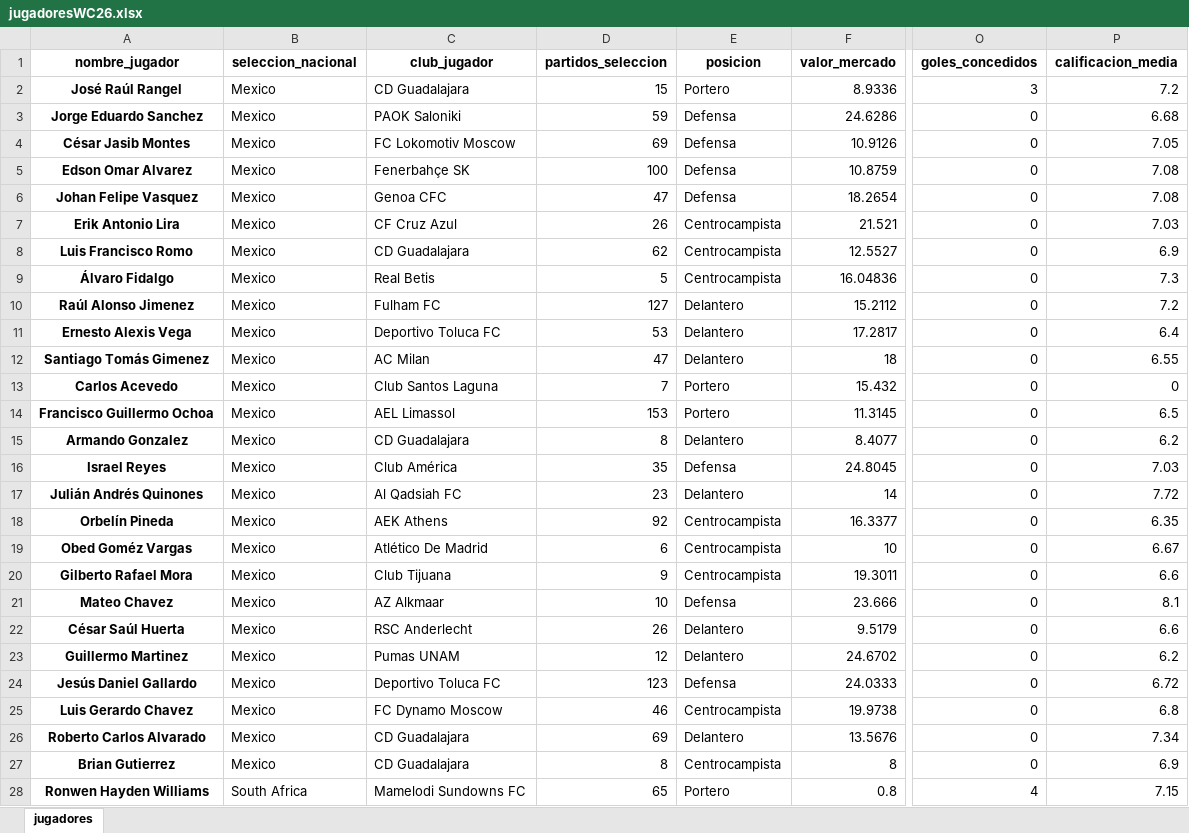
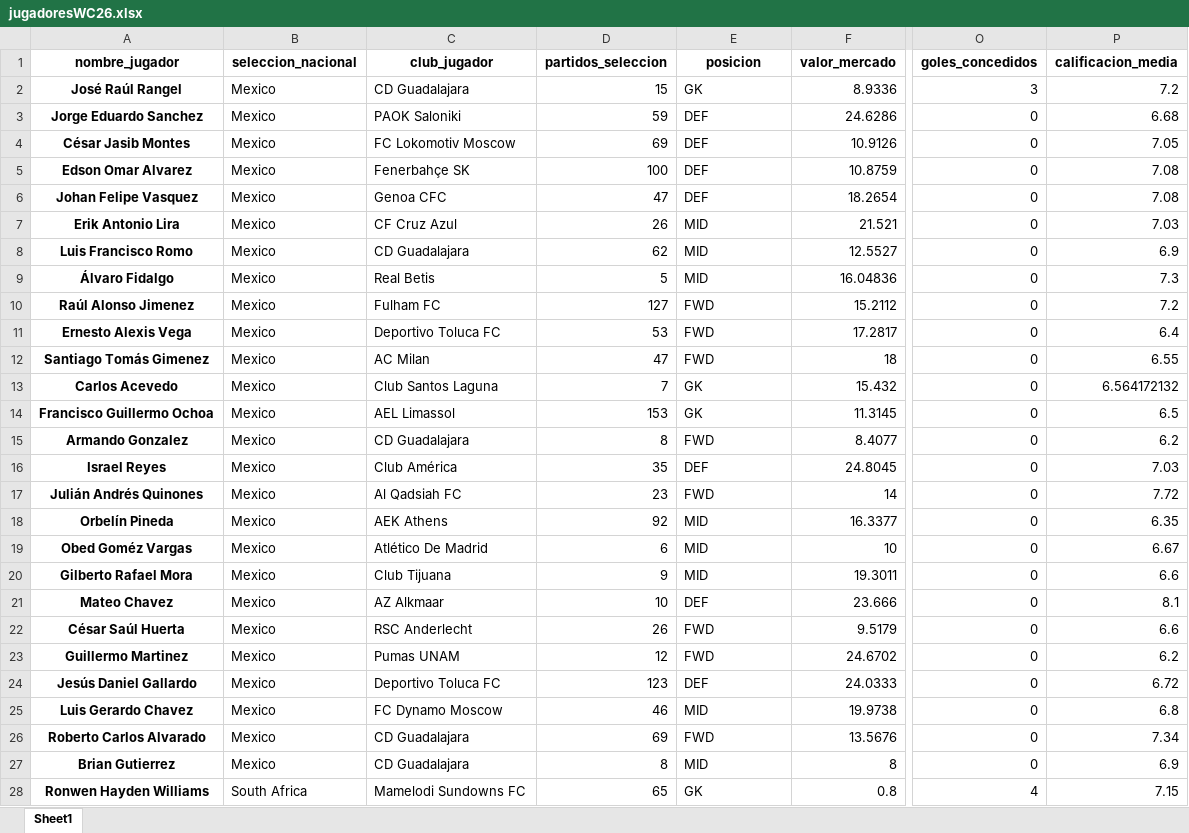
Before and after one commit to elenaliebana/mundial2026-adquisicion-y-visualizacion-de-datos, an Excel workbook: jugadoresWC26.xlsx, sheet Sheet1, drawn as a sheet; only a part is shown, gaps mark what is left out; values as stored, in another font and other column widths than the file's, no borders; the diff covers the shown part only; the diff names each change by its address in the sheet, - before the commit and + after, or states it on an @@ line.

Commit message:
Excels actualizados

```diff
--- a/jugadoresWC26.xlsx (sheet Sheet1)
+++ b/jugadoresWC26.xlsx (sheet Sheet1)
-sheet tab: jugadores
+sheet tab: Sheet1
-E2 (posicion): Portero
+E2 (posicion): GK
-E3:E6 (posicion): Defensa
+E3:E6 (posicion): DEF
-E7:E9 (posicion): Centrocampista
+E7:E9 (posicion): MID
-E10:E12 (posicion): Delantero
+E10:E12 (posicion): FWD
-E13:E14 (posicion): Portero
+E13:E14 (posicion): GK
-P13 (calificacion_media): 0
+P13 (calificacion_media): 6.564172132
-E15 (posicion): Delantero
+E15 (posicion): FWD
-E16 (posicion): Defensa
+E16 (posicion): DEF
-E17 (posicion): Delantero
+E17 (posicion): FWD
-E18:E20 (posicion): Centrocampista
+E18:E20 (posicion): MID
-E21 (posicion): Defensa
+E21 (posicion): DEF
-E22:E23 (posicion): Delantero
+E22:E23 (posicion): FWD
-E24 (posicion): Defensa
+E24 (posicion): DEF
-E25 (posicion): Centrocampista
+E25 (posicion): MID
-E26 (posicion): Delantero
+E26 (posicion): FWD
-E27 (posicion): Centrocampista
+E27 (posicion): MID
-E28 (posicion): Portero
+E28 (posicion): GK
```
Also changed, not shown: 1561 edited cells elsewhere in this sheet, eventosWC26.xlsx, partidosWC26.xlsx.
